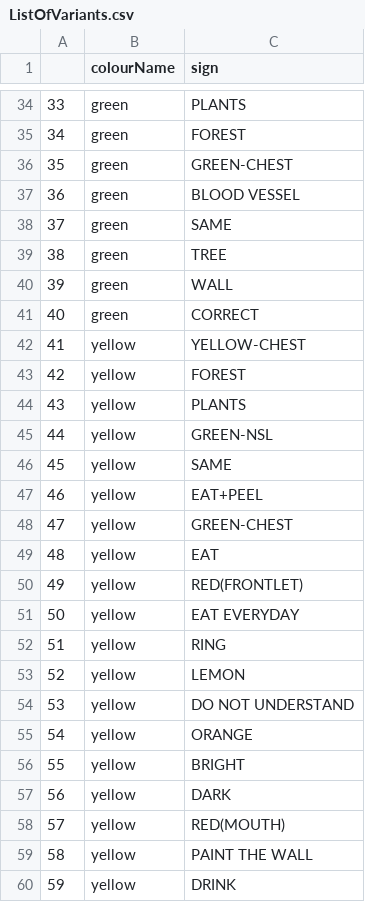
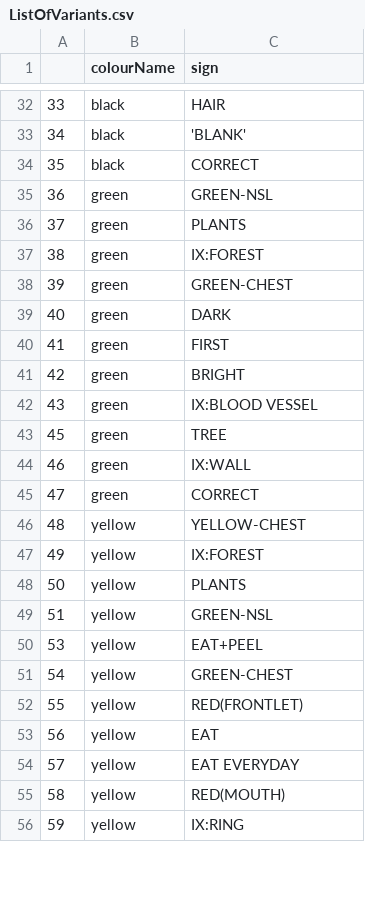
Before and after one commit to seannyD/ColourInteractionExperiment, a CSV file: results/descriptive/ListOfVariants.csv, drawn as a sheet; only a part is shown, gaps mark what is left out; the diff covers the shown part only.

```diff
--- a/results/descriptive/ListOfVariants.csv
+++ b/results/descriptive/ListOfVariants.csv
@@ -34,27 +32,25 @@
-"33","green","PLANTS"
-"34","green","FOREST"
-"35","green","GREEN-CHEST"
-"36","green","BLOOD VESSEL"
-"37","green","SAME"
-"38","green","TREE"
-"39","green","WALL"
-"40","green","CORRECT"
-"41","yellow","YELLOW-CHEST"
-"42","yellow","FOREST"
-"43","yellow","PLANTS"
-"44","yellow","GREEN-NSL"
-"45","yellow","SAME"
-"46","yellow","EAT+PEEL"
-"47","yellow","GREEN-CHEST"
-"48","yellow","EAT"
-"49","yellow","RED(FRONTLET)"
-"50","yellow","EAT EVERYDAY"
-"51","yellow","RING"
-"52","yellow","LEMON"
-"53","yellow","DO NOT UNDERSTAND"
-"54","yellow","ORANGE"
-"55","yellow","BRIGHT"
-"56","yellow","DARK"
-"57","yellow","RED(MOUTH)"
-"58","yellow","PAINT THE WALL"
-"59","yellow","DRINK"
+"33","black","HAIR"
+"34","black","'BLANK'"
+"35","black","CORRECT"
+"36","green","GREEN-NSL"
+"37","green","PLANTS"
+"38","green","IX:FOREST"
+"39","green","GREEN-CHEST"
+"40","green","DARK"
+"41","green","FIRST"
+"42","green","BRIGHT"
+"43","green","IX:BLOOD VESSEL"
+"45","green","TREE"
+"46","green","IX:WALL"
+"47","green","CORRECT"
+"48","yellow","YELLOW-CHEST"
+"49","yellow","IX:FOREST"
+"50","yellow","PLANTS"
+"51","yellow","GREEN-NSL"
+"53","yellow","EAT+PEEL"
+"54","yellow","GREEN-CHEST"
+"55","yellow","RED(FRONTLET)"
+"56","yellow","EAT"
+"57","yellow","EAT EVERYDAY"
+"58","yellow","RED(MOUTH)"
+"59","yellow","IX:RING"
```
Also changed, not shown: 12 added rows, 5 removed rows and 79 edited cells elsewhere in this file, data/processedData/variants_processed.csv, data/processedData/variants_summary.csv, 29 other files.
